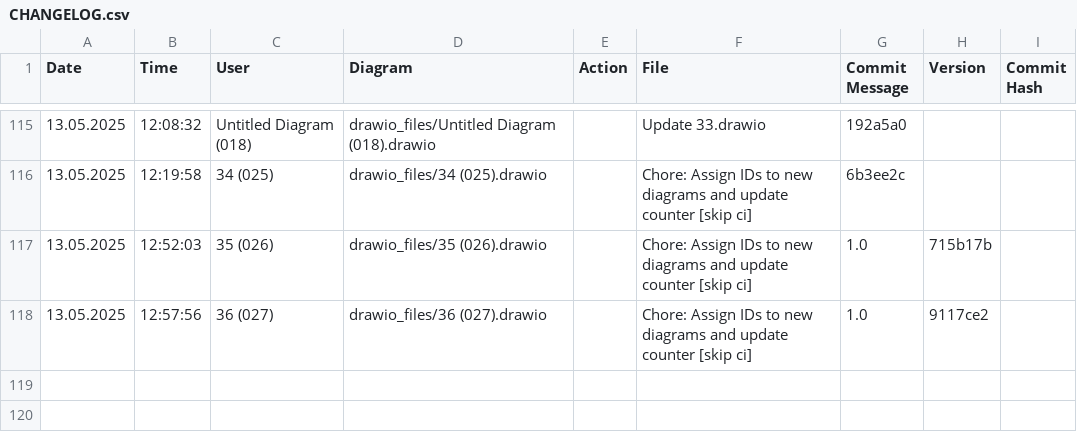
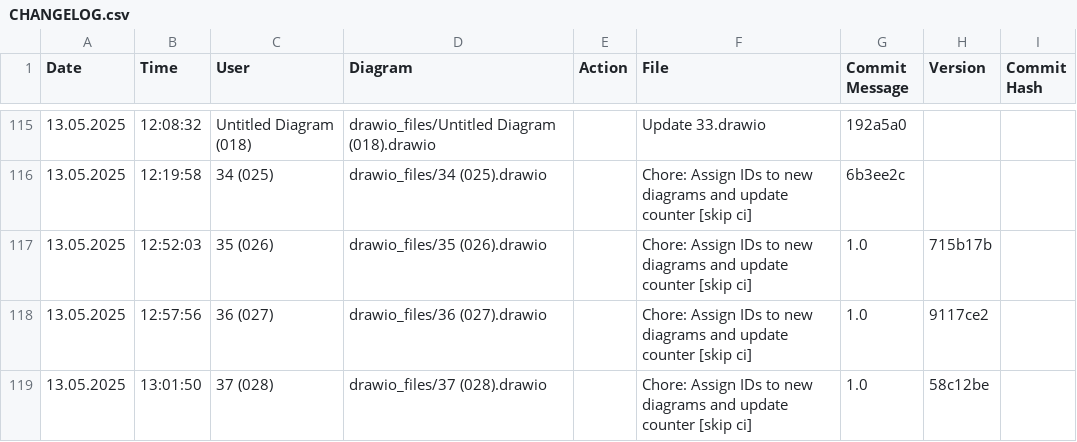
Before and after one commit to frostaag/diagrams, a CSV file: html_files/CHANGELOG.csv, drawn as a sheet; only a part is shown, gaps mark what is left out; the diff names each change by its address in the sheet, - before the commit and + after, or states it on an @@ line.

```diff
--- a/html_files/CHANGELOG.csv
+++ b/html_files/CHANGELOG.csv
+row 119: 13.05.2025 | 13:01:50 | 37 (028) | drawio_files/37 (028).drawio |  | Chore: Assign IDs to new diagrams and update counter [skip ci] | 1.0 | 58c12be
```
Also changed, not shown: 2 other files.
